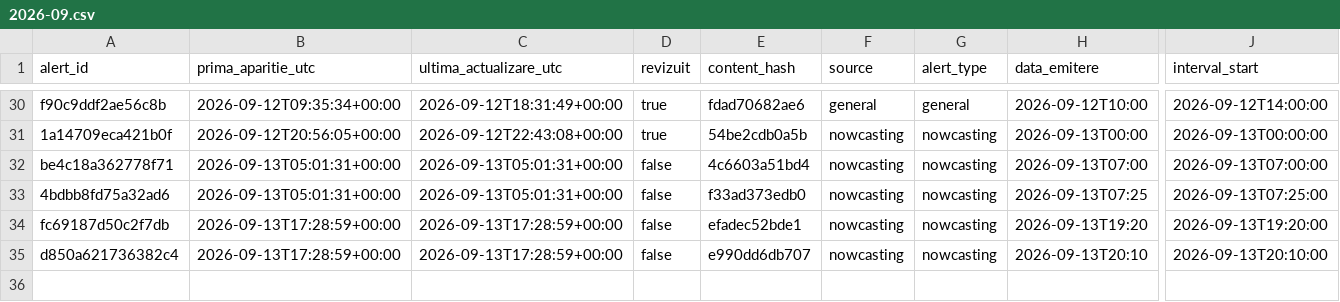
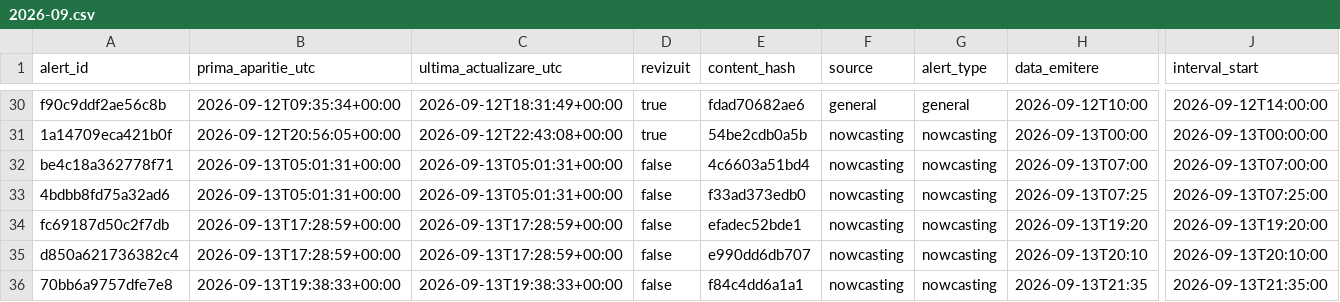
Before and after one commit to mariusbudileanu/date-meteo, a CSV file: public/istoric/2026/2026-09.csv, drawn as a sheet; only a part is shown, gaps mark what is left out; rows hold the shown columns only; the diff names each change by its address in the sheet, - before the commit and + after, or states it on an @@ line.

```diff
--- a/public/istoric/2026/2026-09.csv
+++ b/public/istoric/2026/2026-09.csv
+row 36: 70bb6a9757dfe7e8 | 2026-09-13T19:38:33+00:00 | 2026-09-13T19:38:33+00:00 | false | f84c4dd6a1a1 | nowcasting | nowcasting | 2026-09-13T21:35 | 2026-09-13T21:35:00
```
Also changed, not shown: public/istoric/nowcasting/2026-09.csv, 15 other files.
